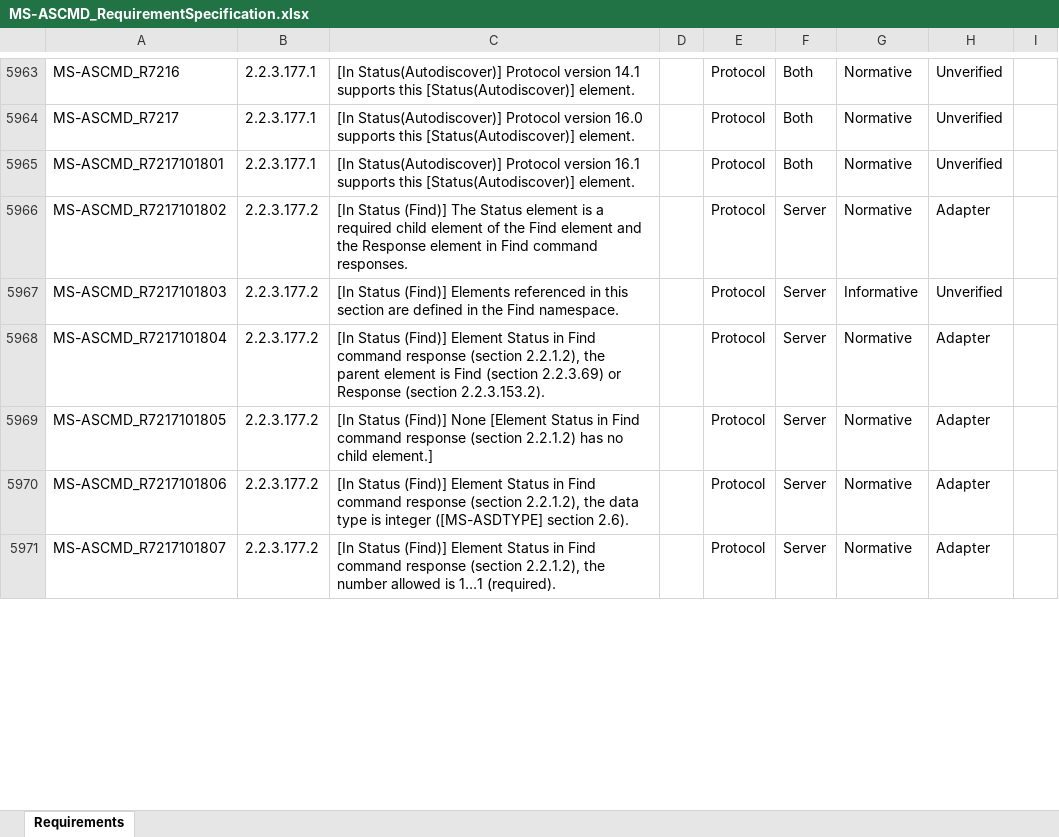
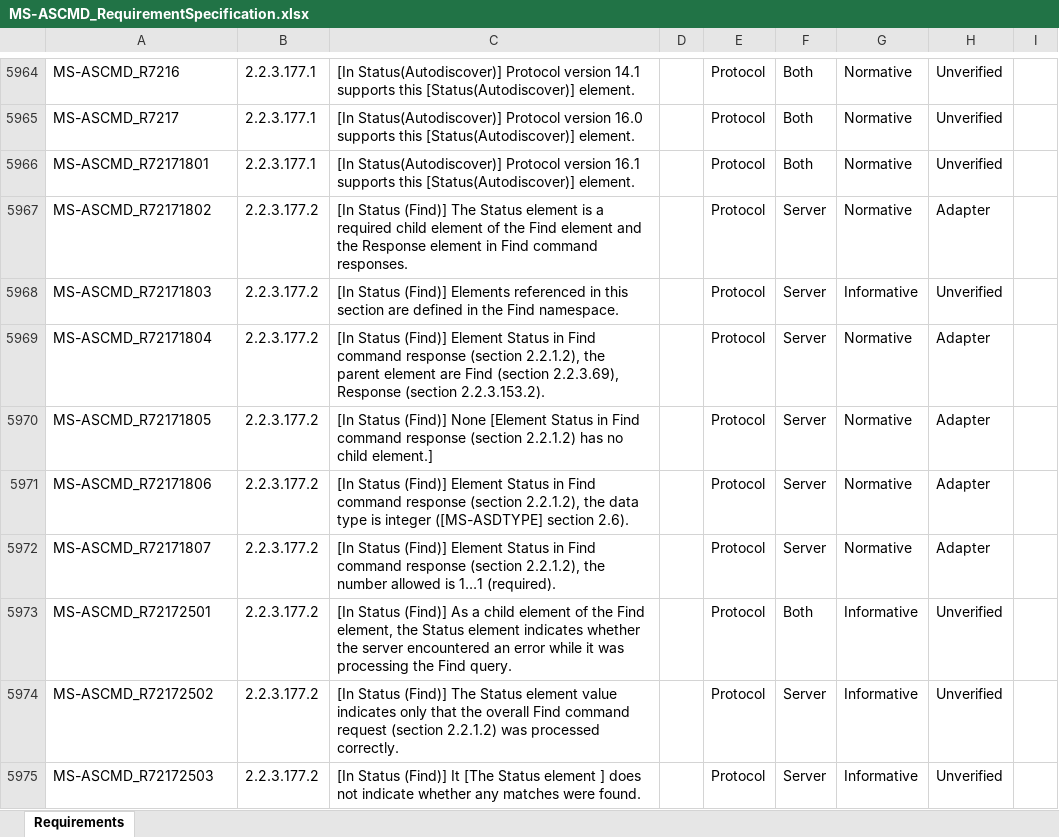
Before and after one commit to OfficeDev/Interop-TestSuites, an Excel workbook: ExchangeActiveSync/Docs/MS-ASCMD/MS-ASCMD_RequirementSpecification.xlsx, sheet Requirements, drawn as a sheet; only a part is shown, gaps mark what is left out; values as stored, in another font and other column widths than the file's, no borders; conditional formats and table styles not drawn; addresses are those after the commit; ↵ is a line break in a cell; the diff covers the shown part only; the diff names each change by its address in the sheet, - before the commit and + after, or states it on an @@ line.

Commit message:
Update RS for RS conflict

```diff
--- a/ExchangeActiveSync/Docs/MS-ASCMD/MS-ASCMD_RequirementSpecification.xlsx (sheet Requirements)
+++ b/ExchangeActiveSync/Docs/MS-ASCMD/MS-ASCMD_RequirementSpecification.xlsx (sheet Requirements)
-A5966: MS-ASCMD_R7217101801
+A5966: MS-ASCMD_R72171801
-A5967: MS-ASCMD_R7217101802
+A5967: MS-ASCMD_R72171802
-A5968: MS-ASCMD_R7217101803
+A5968: MS-ASCMD_R72171803
-A5969: MS-ASCMD_R7217101804
+A5969: MS-ASCMD_R72171804
-C5969: …parent element is Find (section 2.2.3.69) or ↵ Response (section…
+C5969: …parent element are Find (section 2.2.3.69), Response (section…
-A5970: MS-ASCMD_R7217101805
+A5970: MS-ASCMD_R72171805
-A5971: MS-ASCMD_R7217101806
+A5971: MS-ASCMD_R72171806
-A5972: MS-ASCMD_R7217101807
+A5972: MS-ASCMD_R72171807
+row 5973: MS-ASCMD_R72172501 | 2.2.3.177.2 | [In Status (Find)] As a child element of the Find element, the Status element indicates whether the server encountered an error while it was processing the Find query. |  | Protocol | Both | Informative | Unverified
+row 5974: MS-ASCMD_R72172502 | 2.2.3.177.2 | [In Status (Find)] The Status element value indicates only that the overall Find command request (section 2.2.1.2) was processed correctly. |  | Protocol | Server | Informative | Unverified
+row 5975: MS-ASCMD_R72172503 | 2.2.3.177.2 | [In Status (Find)] It [The Status element ] does not indicate whether any matches were found. |  | Protocol | Server | Informative | Unverified
```
Also changed, not shown: 19 added rows and 19 edited cells elsewhere in this sheet.
